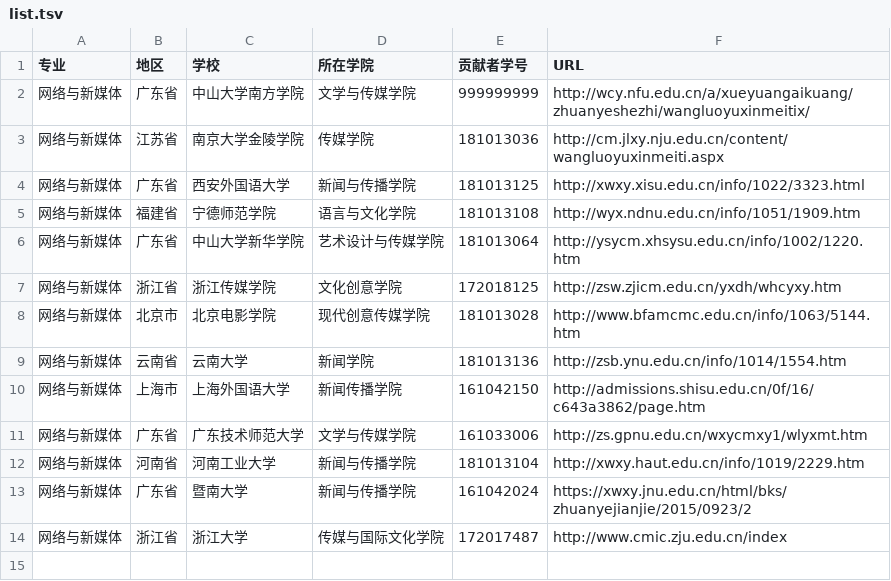
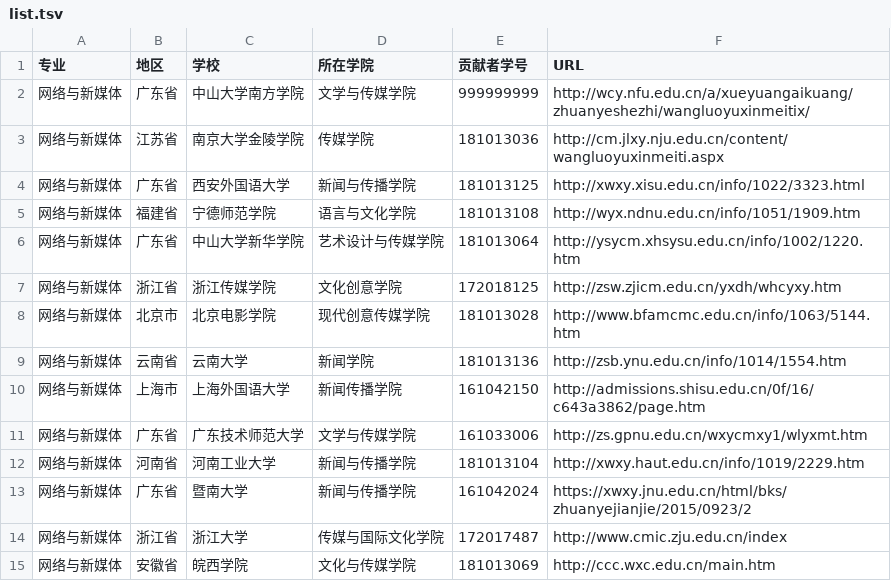
Before and after one commit to hanteng/China_newmedia_undergrad, a TSV file: list.tsv, drawn as a sheet; the diff names each change by its address in the sheet, - before the commit and + after, or states it on an @@ line.

Commit message:
一个安徽学院

```diff
--- a/list.tsv
+++ b/list.tsv
+row 15: 网络与新媒体 | 安徽省 | 皖西学院 | 文化与传媒学院 | 181013069 | http://ccc.wxc.edu.cn/main.htm
```
